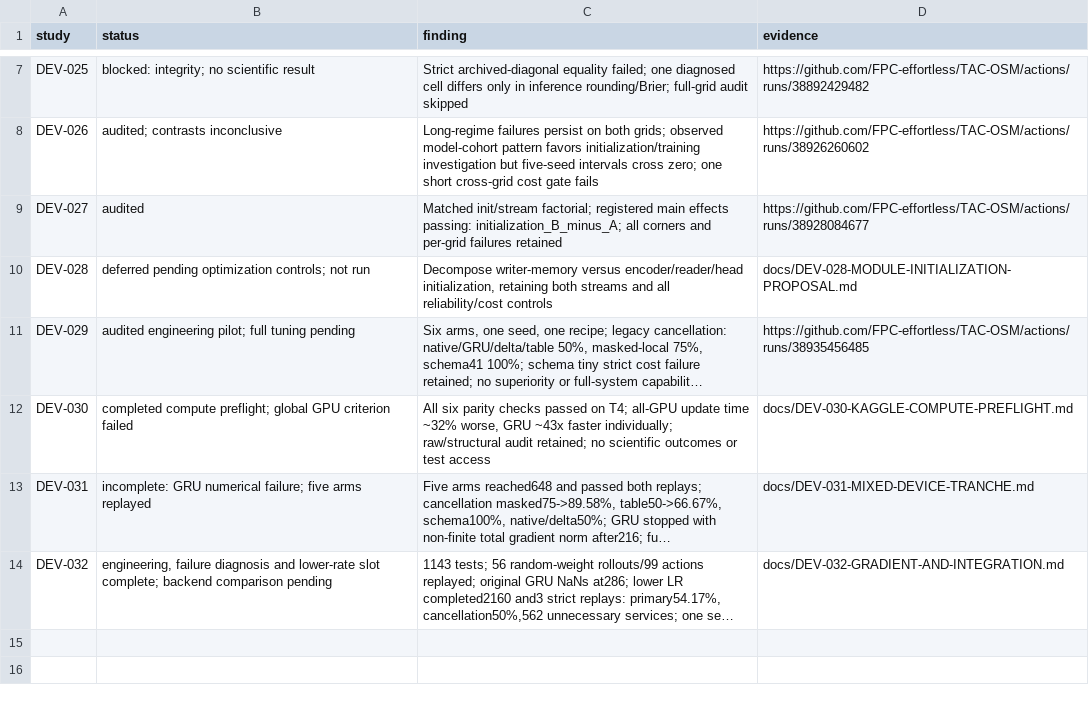
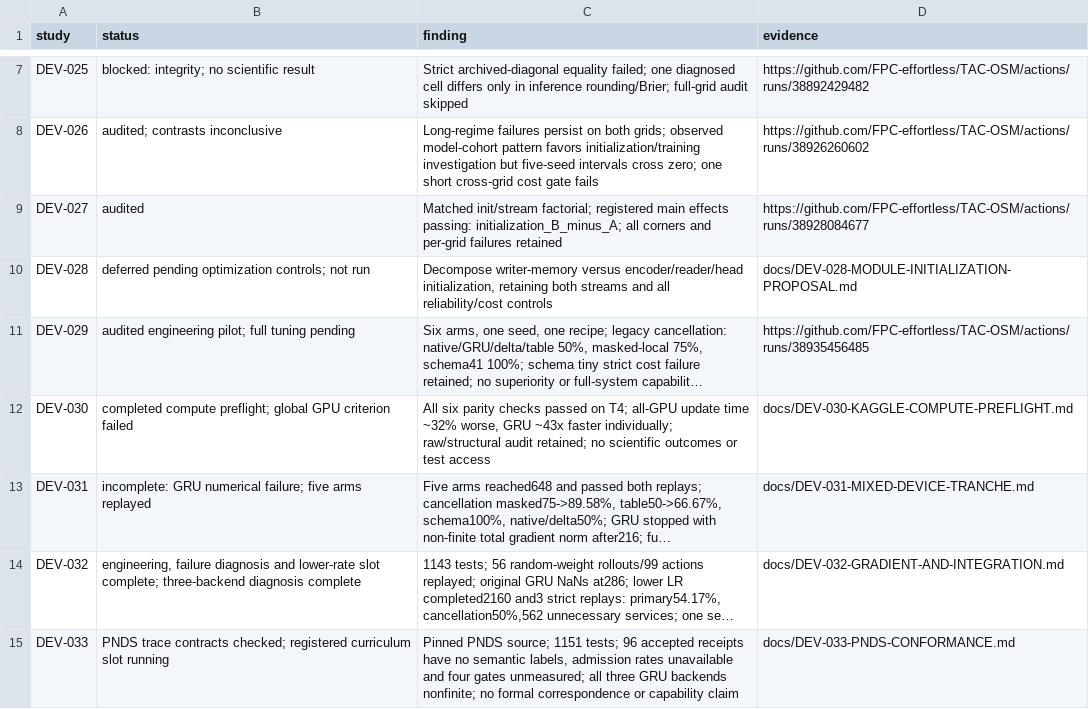
Before and after one commit to FPC-effortless/TAC-OSM, a TSV file: research/autoresearch/results.tsv, drawn as a sheet; only a part is shown, gaps mark what is left out; long unchanged cells end in …; the diff names each change by its address in the sheet, - before the commit and + after, or states it on an @@ line.

Commit message:
research: archive PNDS conformance gaps and completed backend audit

```diff
--- a/research/autoresearch/results.tsv
+++ b/research/autoresearch/results.tsv
-B14 (status): …slot complete; backend comparison pending
+B14 (status): …slot complete; three-backend diagnosis complete
+row 15: DEV-033 | PNDS trace contracts checked; registered curriculum slot running | Pinned PNDS source; 1151 tests; 96 accepted receipts have no semantic labels, admission rates unavailable and four gates unmeasured; all three GRU backends nonfinite; no formal correspondence or capability claim | docs/DEV-033-PNDS-CONFORMANCE.md
```
Also changed, not shown: 5 other files.
